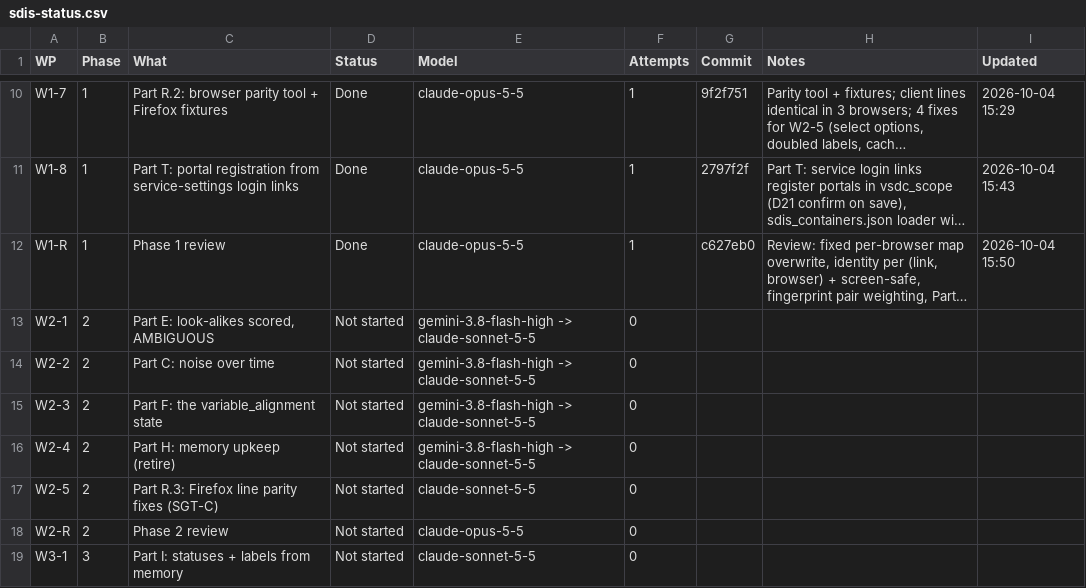
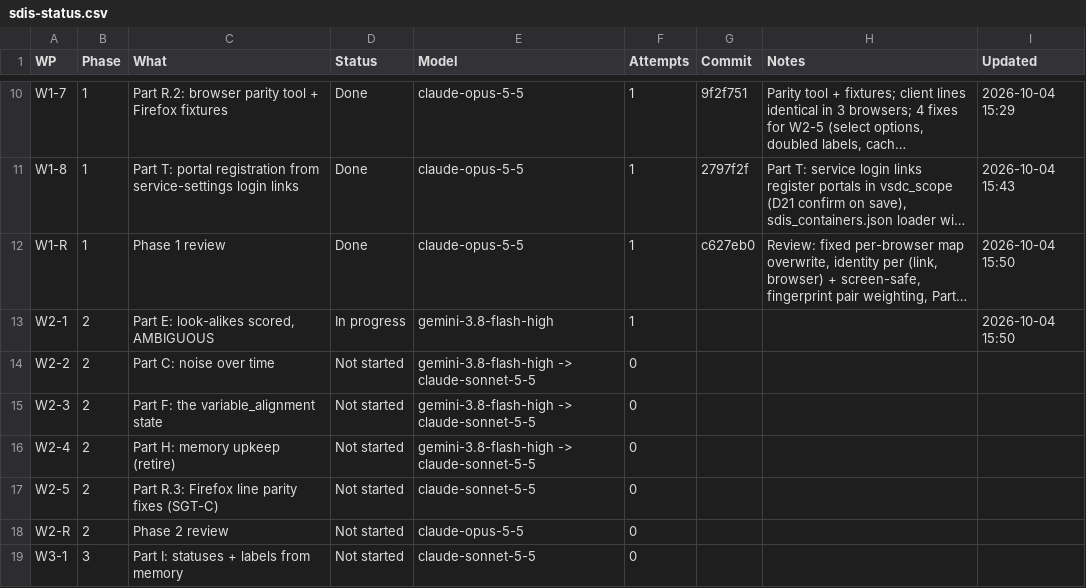
Before and after one commit to NexCardel/Project_Sera, a CSV file: docs/sdis/sdis-status.csv, drawn as a sheet; only a part is shown, gaps mark what is left out; long unchanged cells end in …; the diff names each change by its address in the sheet, - before the commit and + after, or states it on an @@ line.

```diff
--- a/docs/sdis/sdis-status.csv
+++ b/docs/sdis/sdis-status.csv
-D13 (Status): Not started
+D13 (Status): In progress
-E13 (Model): gemini-3.8-flash-high -> claude-sonnet-5-5
+E13 (Model): gemini-3.8-flash-high
-F13 (Attempts): 0
+F13 (Attempts): 1
-I13 (Updated): (empty)
+I13 (Updated): 2026-10-04 15:50
```
Also changed, not shown: docs/sdis/sdis-runs.csv, 7 other files.
